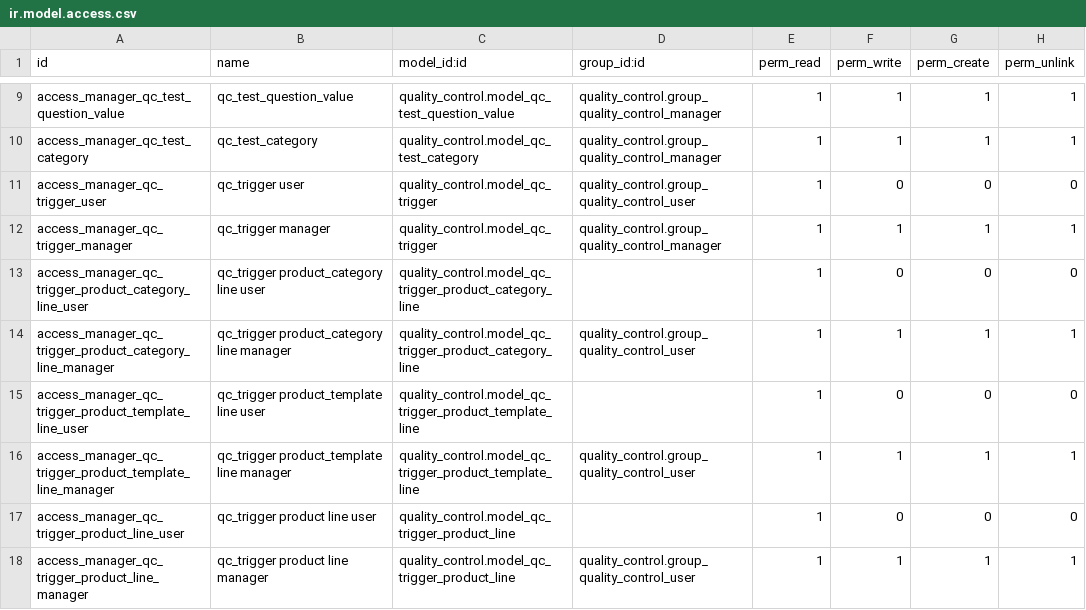
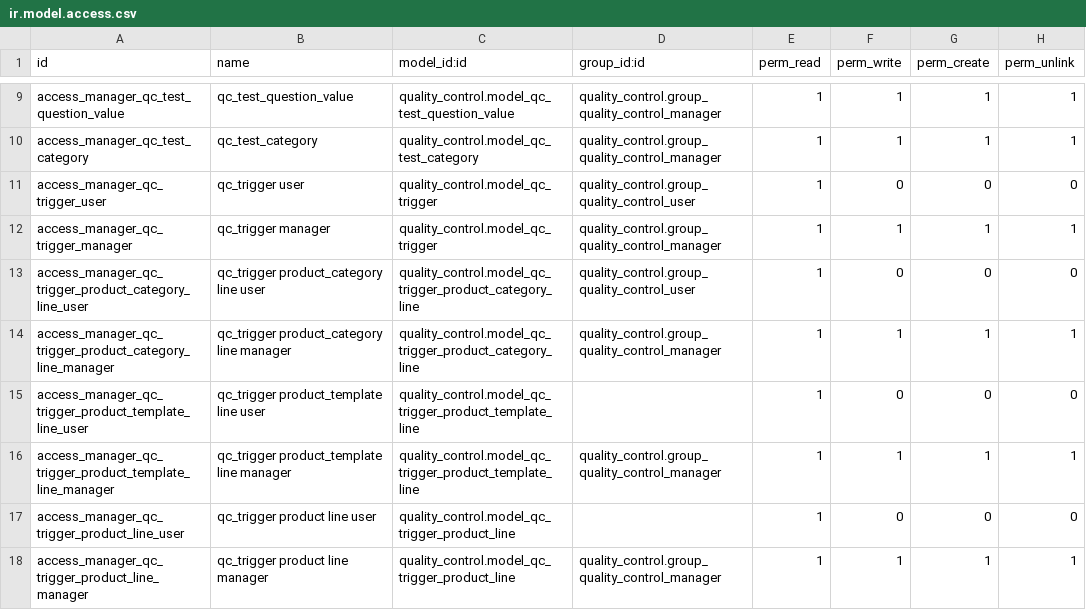
Before and after one commit to akretion/manufacture, a CSV file: quality_control/security/ir.model.access.csv, drawn as a sheet; only a part is shown, gaps mark what is left out.

Commit message:
quality_control: * Changed permissions
* security modified
* some demo info added
* Added "partner_selectable" field, so that inspections can by made by partner
* Little view fixing, field was oe_edit_only instead of label
* Add partners to trigger lines
* Tests added
* Trigger lines with duplicated test cleaned

quality_control: Propose to OCA

quality_control: required changes

quality_control: Fixing coveralls

quality_control_stock: * added demo data * replaced unlink method by ondelete="cascade" * required changes

```diff
--- a/quality_control/security/ir.model.access.csv
+++ b/quality_control/security/ir.model.access.csv
@@ -12,7 +12,7 @@ access_manager_qc_trigger_user,qc_trigger user,quality_control.model_qc_trigger,
 access_manager_qc_trigger_manager,qc_trigger manager,quality_control.model_qc_trigger,quality_control.group_quality_control_manager,1,1,1,1
-access_manager_qc_trigger_product_category_line_user,qc_trigger product_category line user,quality_control.model_qc_trigger_product_category_line,,1,0,0,0
-access_manager_qc_trigger_product_category_line_manager,qc_trigger product_category line manager,quality_control.model_qc_trigger_product_category_line,quality_control.group_quality_control_user,1,1,1,1
+access_manager_qc_trigger_product_category_line_user,qc_trigger product_category line user,quality_control.model_qc_trigger_product_category_line,quality_control.group_quality_control_user,1,0,0,0
+access_manager_qc_trigger_product_category_line_manager,qc_trigger product_category line manager,quality_control.model_qc_trigger_product_category_line,quality_control.group_quality_control_manager,1,1,1,1
 access_manager_qc_trigger_product_template_line_user,qc_trigger product_template line user,quality_control.model_qc_trigger_product_template_line,,1,0,0,0
-access_manager_qc_trigger_product_template_line_manager,qc_trigger product_template line manager,quality_control.model_qc_trigger_product_template_line,quality_control.group_quality_control_user,1,1,1,1
+access_manager_qc_trigger_product_template_line_manager,qc_trigger product_template line manager,quality_control.model_qc_trigger_product_template_line,quality_control.group_quality_control_manager,1,1,1,1
 access_manager_qc_trigger_product_line_user,qc_trigger product line user,quality_control.model_qc_trigger_product_line,,1,0,0,0
-access_manager_qc_trigger_product_line_manager,qc_trigger product line manager,quality_control.model_qc_trigger_product_line,quality_control.group_quality_control_user,1,1,1,1
+access_manager_qc_trigger_product_line_manager,qc_trigger product line manager,quality_control.model_qc_trigger_product_line,quality_control.group_quality_control_manager,1,1,1,1
```
Also changed, not shown: 19 other files.
